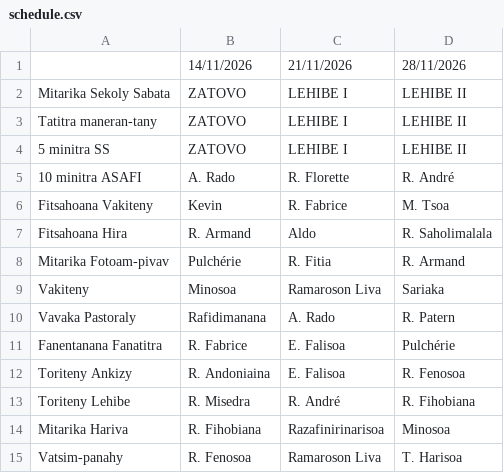
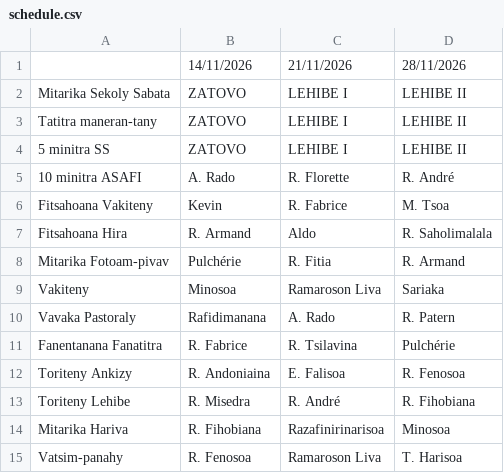
Before and after one commit to nainaw/fanompo, a CSV file: schedule.csv, drawn as a sheet.

Commit message:
Update schedule from Google Sheets (12/11/2026 11:04:29)

```diff
--- a/schedule.csv
+++ b/schedule.csv
@@ -10,3 +10,3 @@
 "Vavaka Pastoraly","Rafidimanana","A. Rado","R. Patern"
-"Fanentanana Fanatitra","R. Fabrice","E. Falisoa","Pulchérie"
+"Fanentanana Fanatitra","R. Fabrice","R. Tsilavina","Pulchérie"
 "Toriteny Ankizy","R. Andoniaina","E. Falisoa","R. Fenosoa"
```
